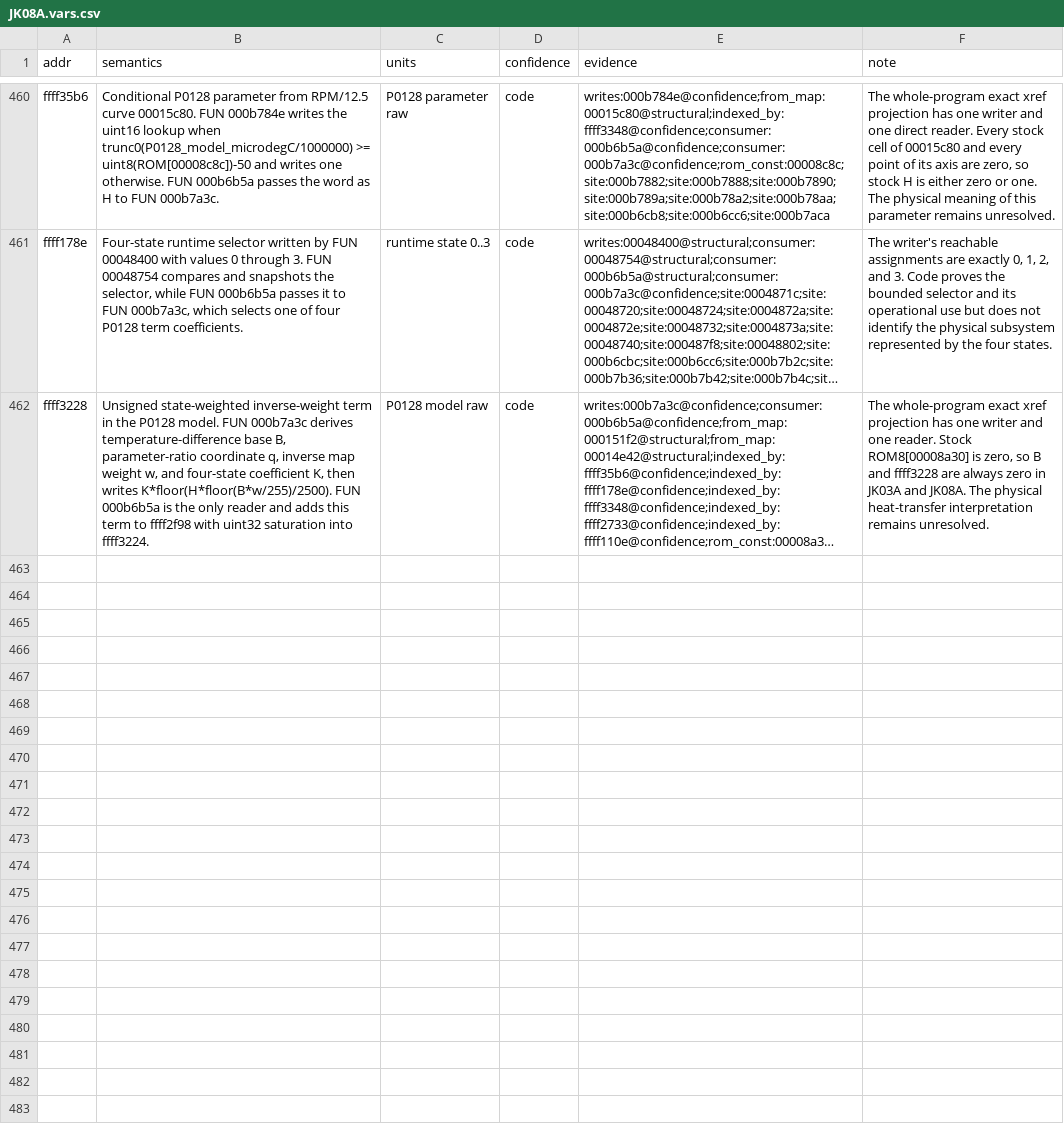
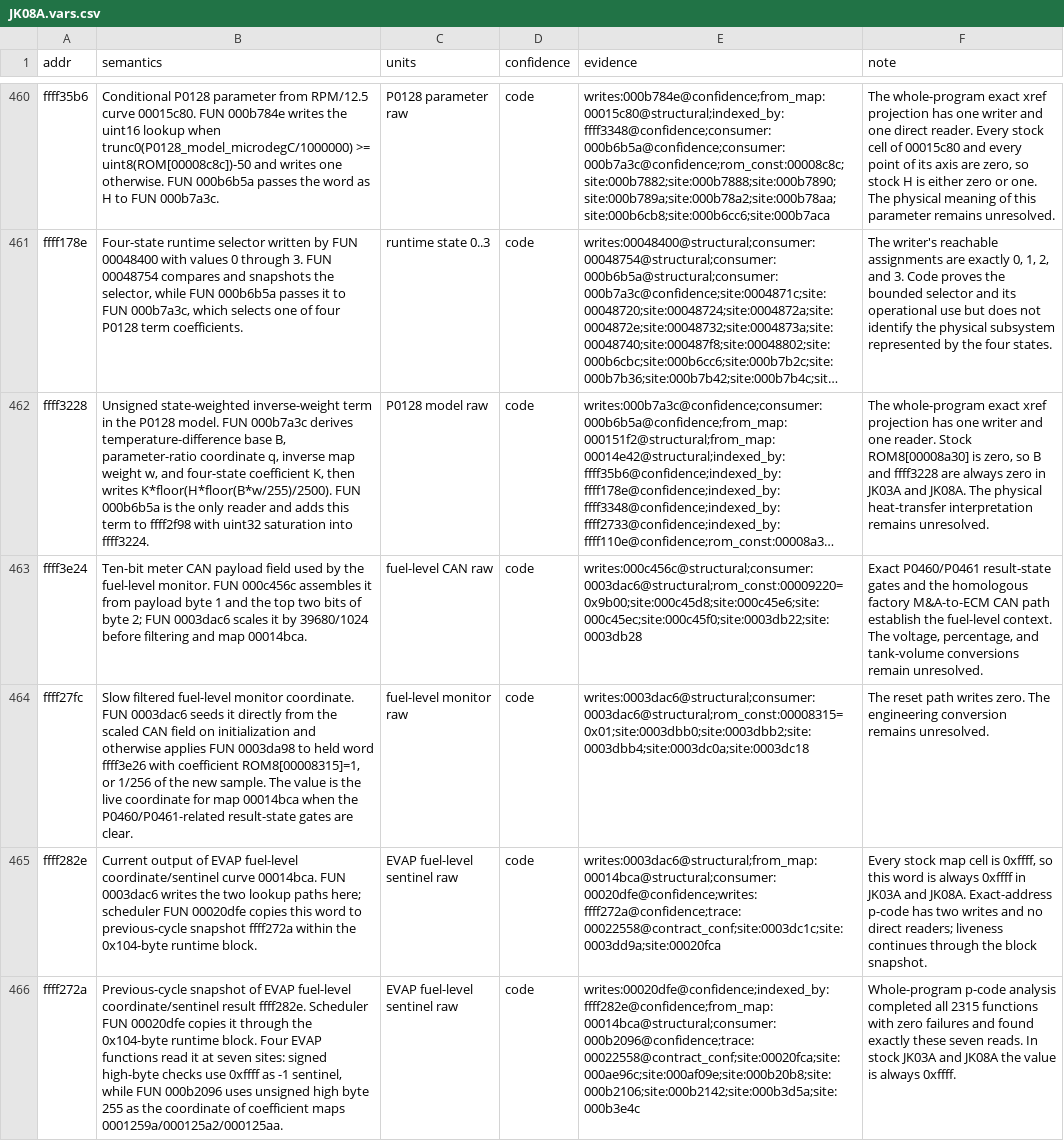
Before and after one commit to irudoy/v, a CSV file: defs/JK08A.vars.csv, drawn as a sheet; only a part is shown, gaps mark what is left out; long unchanged cells end in …; the diff names each change by its address in the sheet, - before the commit and + after, or states it on an @@ line.

Commit message:
Resolve EVAP fuel-level sentinel curve

```diff
--- a/defs/JK08A.vars.csv
+++ b/defs/JK08A.vars.csv
+row 463: ffff3e24 | Ten-bit meter CAN payload field used by the fuel-level monitor. FUN 000c456c assembles it from payload byte 1 and the top two bits of byte 2; FUN 0003dac6 scales it by 39680/1024 before filtering and map 00014bca. | fuel-level CAN raw | code | writes:000c456c@structural;consumer:0003dac6@structural;rom_const:00009220=0x9b00;site:000c45d8;site:000c45e6;site:000c45ec;site:000c45f0;site:0003db22;site:0003db28 | Exact P0460/P0461 result-state gates and the homologous factory M&A-to-ECM CAN path establish the fuel-level context. The voltage, percentage, and tank-volume conversions remain unresolved.
+row 464: ffff27fc | Slow filtered fuel-level monitor coordinate. FUN 0003dac6 seeds it directly from the scaled CAN field on initialization and otherwise applies FUN 0003da98 to held word ffff3e26 with coefficient ROM8[00008315]=1, or 1/256 of the new sample. The value is the live coordinate for map 00014bca when the P0460/P0461-related result-state gates are clear. | fuel-level monitor raw | code | writes:0003dac6@structural;consumer:0003dac6@structural;rom_const:00008315=0x01;site:0003dbb0;site:0003dbb2;site:0003dbb4;site:0003dc0a;site:0003dc18 | The reset path writes zero. The engineering conversion remains unresolved.
+row 465: ffff282e | Current output of EVAP fuel-level coordinate/sentinel curve 00014bca. FUN 0003dac6 writes the two lookup paths here; scheduler FUN 00020dfe copies this word to previous-cycle snapshot ffff272a within the 0x104-byte runtime block. | EVAP fuel-level sentinel raw | code | writes:0003dac6@structural;from_map:00014bca@structural;consumer:00020dfe@confidence;writes:ffff272a@confidence;trace:00022558@contract_conf;site:0003dc1c;site:0003dd9a;site:00020fca | Every stock map cell is 0xffff, so this word is always 0xffff in JK03A and JK08A. Exact-address p-code has two writes and no direct readers; liveness continues through the block snapshot.
+row 466: ffff272a | Previous-cycle snapshot of EVAP fuel-level coordinate/sentinel result ffff282e. Scheduler FUN 00020dfe copies it through the 0x104-byte runtime block. Four EVAP functions read it at seven sites: signed high-byte checks use 0xffff as -1 sentinel, while FUN 000b2096 uses unsigned high byte 255 as the coordinate of coefficient maps 0001259a/000125a2/000125aa. | EVAP fuel-level sentinel raw | code | writes:00020dfe@confidence;indexed_by:ffff282e@confidence;from_map:00014bca@structural;consumer:000b2096@confidence;trace:00022558@contract_conf;site:00020fca;site:000ae96c;site:000af09e;site:000b20b8;site:000b2106;site:000b2142;site:000b3d5a;site:000b3e4c | Whole-program p-code analysis completed all 2315 functions with zero failures and found exactly these seven reads. In stock JK03A and JK08A the value is always 0xffff.
```
Also changed, not shown: defs/JK08A.axes.csv, defs/JK08A.findings.csv, 5 other files.
